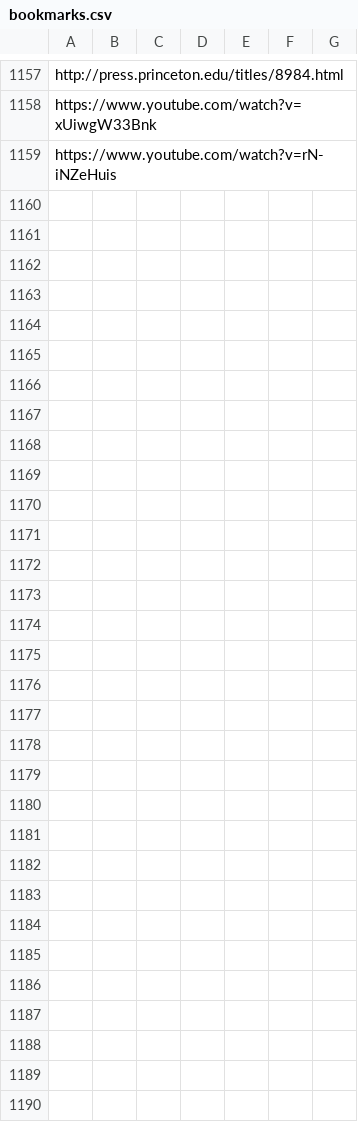
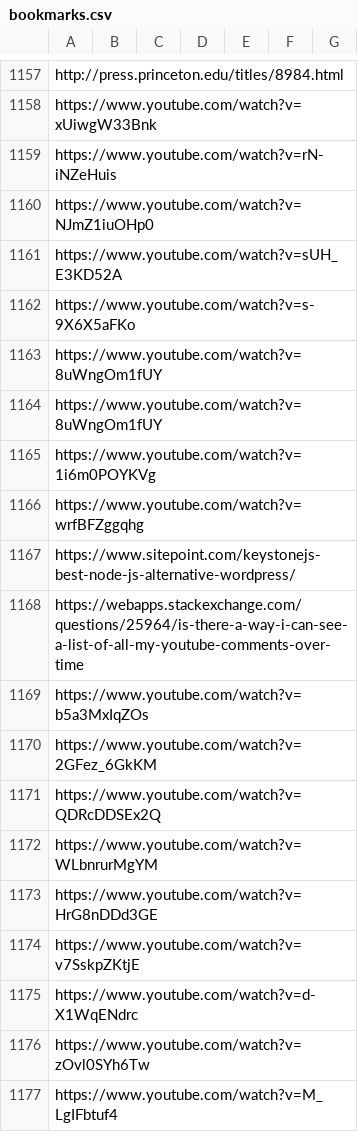
Before and after one commit to Vandivier/site-materials, a CSV file: bookmarks.csv, drawn as a sheet; only a part is shown, gaps mark what is left out; the diff names each change by its address in the sheet, - before the commit and + after, or states it on an @@ line.

Commit message:
new bookmarks

```diff
--- a/bookmarks.csv
+++ b/bookmarks.csv
+row 1160: https://www.youtube.com/watch?v=NJmZ1iuOHp0
+row 1161: https://www.youtube.com/watch?v=sUH_E3KD52A
+row 1162: https://www.youtube.com/watch?v=s-9X6X5aFKo
+row 1163: https://www.youtube.com/watch?v=8uWngOm1fUY
+row 1164: https://www.youtube.com/watch?v=8uWngOm1fUY
+row 1165: https://www.youtube.com/watch?v=1i6m0POYKVg
+row 1166: https://www.youtube.com/watch?v=wrfBFZggqhg
+row 1167: https://www.sitepoint.com/keystonejs-best-node-js-alternative-wordpress/
+row 1168: https://webapps.stackexchange.com/questions/25964/is-there-a-way-i-can-see-a-list-of-all-my-youtube-comments-over-time
+row 1169: https://www.youtube.com/watch?v=b5a3MxIqZOs
+row 1170: https://www.youtube.com/watch?v=2GFez_6GkKM
+row 1171: https://www.youtube.com/watch?v=QDRcDDSEx2Q
+row 1172: https://www.youtube.com/watch?v=WLbnrurMgYM
+row 1173: https://www.youtube.com/watch?v=HrG8nDDd3GE
+row 1174: https://www.youtube.com/watch?v=v7SskpZKtjE
+row 1175: https://www.youtube.com/watch?v=d-X1WqENdrc
+row 1176: https://www.youtube.com/watch?v=zOvl0SYh6Tw
+row 1177: https://www.youtube.com/watch?v=M_LgIFbtuf4
```
